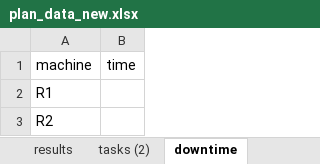
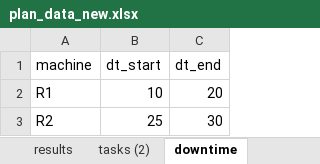
Before and after one commit to AlinaShishova/Optimization, an Excel workbook: plan_data_new.xlsx, sheet downtime, drawn as a sheet; values as stored, in another font and other column widths than the file's, no borders; removed rows and columns are numbered as before the commit, all else as after; the diff names each change by its address in the sheet, - before the commit and + after, or states it on an @@ line.

```diff
--- a/plan_data_new.xlsx (sheet downtime)
+++ b/plan_data_new.xlsx (sheet downtime)
-column B (time), empty
+column B (dt_start), rows 2-3: 10 | 25
+column C (dt_end), rows 2-3: 20 | 30
```
Also changed, not shown: other sheet tabs, 1 other file.
